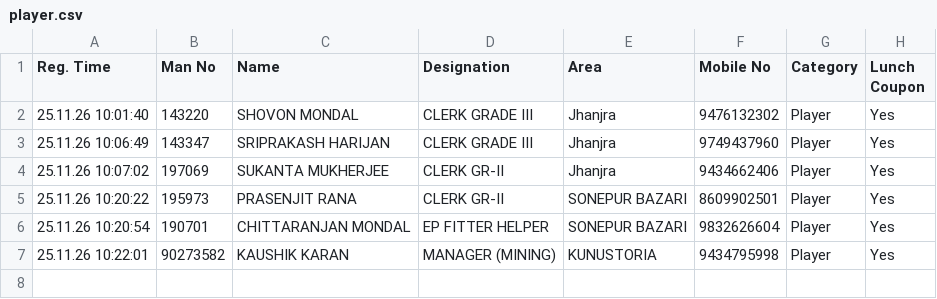
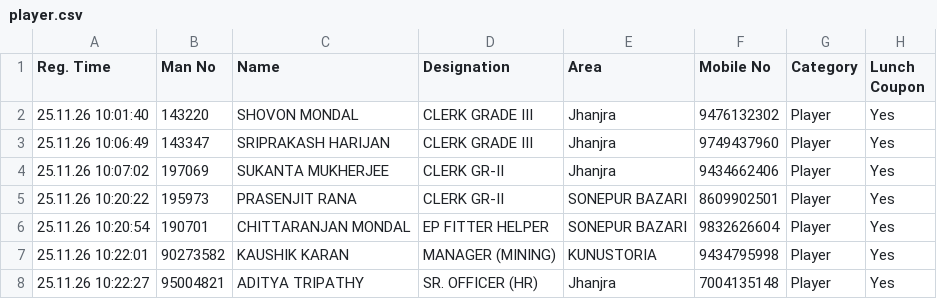
Before and after one commit to Shovon1992/Carrom, a CSV file: player.csv, drawn as a sheet; the diff names each change by its address in the sheet, - before the commit and + after, or states it on an @@ line.

Commit message:
Update player.csv (2026-11-25T04:52:27.381Z)

```diff
--- a/player.csv
+++ b/player.csv
+row 8: 25.11.26 10:22:27 | 95004821 | ADITYA TRIPATHY | SR. OFFICER (HR) | Jhanjra | 7004135148 | Player | Yes
```
